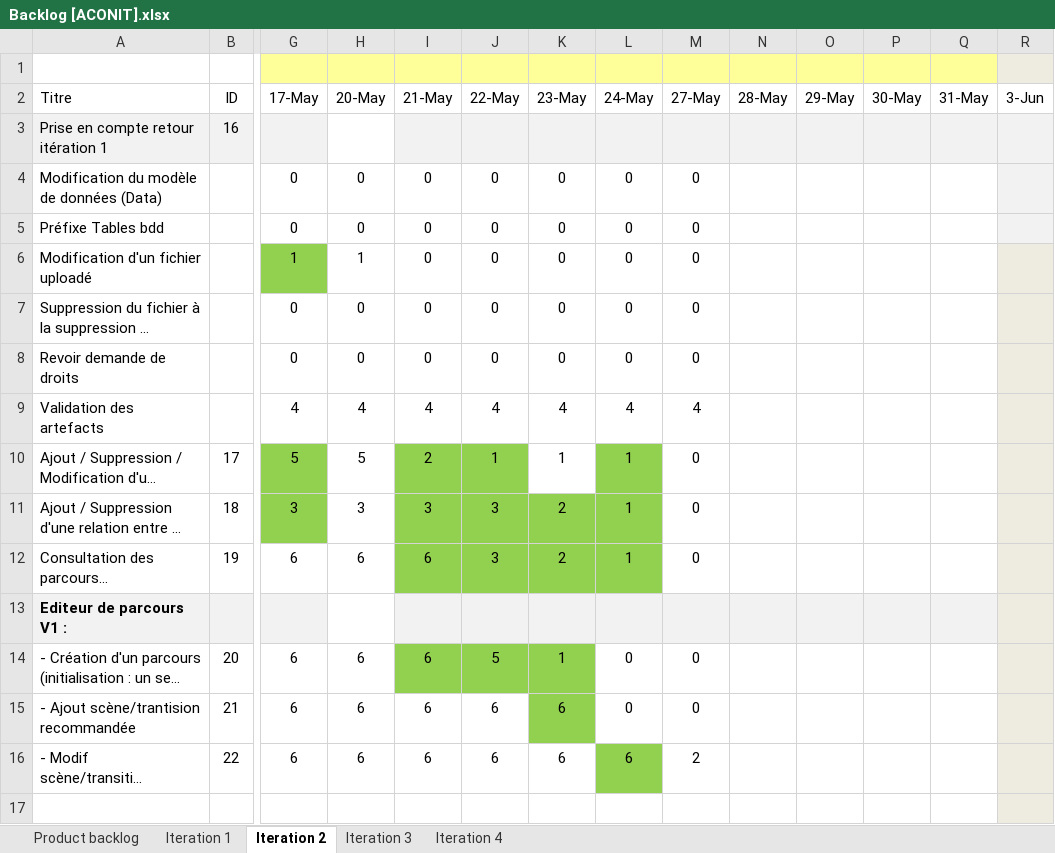
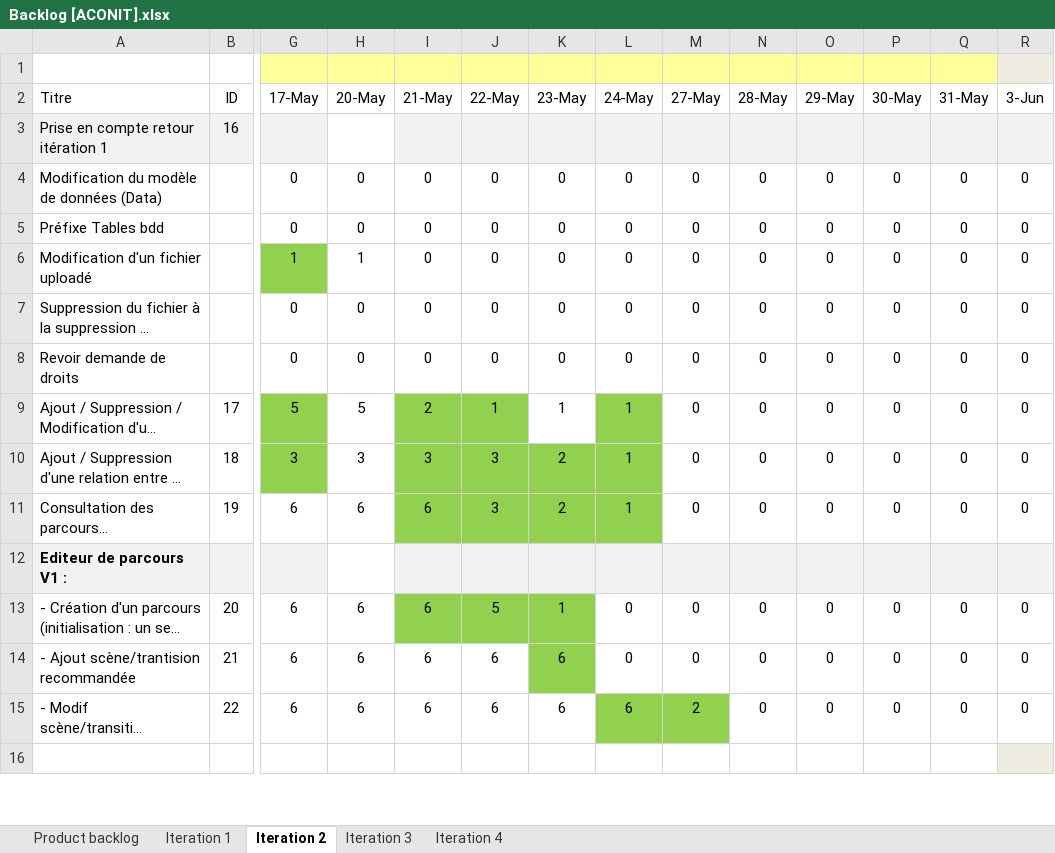
Before and after one commit to Flo5k5/Cervin, an Excel workbook: doc/Backlog [ACONIT].xlsx, sheet Iteration 2, drawn as a sheet; only a part is shown, gaps mark what is left out; long unchanged cells end in …; values as stored, in another font and other column widths than the file's, no borders; charts and pictures and conditional formats not drawn; removed rows and columns are numbered as before the commit, all else as after; rows hold the shown columns only; the diff covers the shown part only; the diff names each change by its address in the sheet, - before the commit and + after, or states it on an @@ line.

```diff
--- a/doc/Backlog [ACONIT].xlsx (sheet Iteration 2)
+++ b/doc/Backlog [ACONIT].xlsx (sheet Iteration 2)
-N4:N8 (28-May): (empty)
+N4:N8 (28-May): 0
-O4:O8 (29-May): (empty)
+O4:O8 (29-May): 0
-P4:P8 (30-May): (empty)
+P4:P8 (30-May): 0
-Q4:Q8 (31-May): (empty)
+Q4:Q8 (31-May): 0
-R4:R8 (3-Jun): (empty)
+R4:R8 (3-Jun): 0
-R4:R5 fill: #F2F2F2
+R4:R5 fill: none
-R6:R8 fill: #EEECE1
+R6:R8 fill: none
-row 9: Validation des artefacts |  | 4 | 4 | 4 | 4 | 4 | 4 | 4
-N9:N11 (28-May): (empty)
+N9:N11 (28-May): 0
-O9:O11 (29-May): (empty)
+O9:O11 (29-May): 0
-P9:P11 (30-May): (empty)
+P9:P11 (30-May): 0
-Q9:Q11 (31-May): (empty)
+Q9:Q11 (31-May): 0
-R9:R11 (3-Jun): (empty)
+R9:R11 (3-Jun): 0
-R9:R11 fill: #EEECE1
+R9:R11 fill: none
-N13:N15 (28-May): (empty)
+N13:N15 (28-May): 0
-O13:O15 (29-May): (empty)
+O13:O15 (29-May): 0
-P13:P15 (30-May): (empty)
+P13:P15 (30-May): 0
-Q13:Q15 (31-May): (empty)
+Q13:Q15 (31-May): 0
-R13:R15 (3-Jun): (empty)
+R13:R15 (3-Jun): 0
-R13:R15 fill: #EEECE1
+R13:R15 fill: none
-M15 fill: none
+M15 fill: #92D050
```
Also changed, not shown: 2 added rows, 2 removed rows, 21 edited cells and cell formats elsewhere in this sheet, sheet Iteration 3, sheet Product backlog, formulas that keep their value, charts or pictures, 5 other files.
